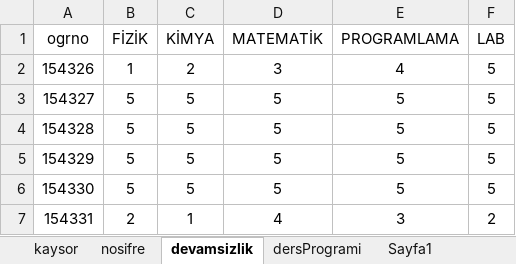
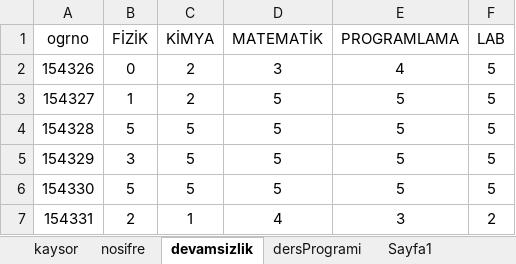
Before and after one commit to TigerNark/OBSTAKIP, an Excel workbook: WindowsFormsApp2/bin/x64/Debug/cSharpProje.xlsx, sheet devamsizlik, drawn as a sheet; only a part is shown; values as stored, in another font and other column widths than the file's, no borders; the diff names each change by its address in the sheet, - before the commit and + after, or states it on an @@ line.

```diff
--- a/WindowsFormsApp2/bin/x64/Debug/cSharpProje.xlsx (sheet devamsizlik)
+++ b/WindowsFormsApp2/bin/x64/Debug/cSharpProje.xlsx (sheet devamsizlik)
-B2 (FİZİK): 1
+B2 (FİZİK): 0
-B3 (FİZİK): 5
+B3 (FİZİK): 1
-C3 (KİMYA): 5
+C3 (KİMYA): 2
-B5 (FİZİK): 5
+B5 (FİZİK): 3
```
Also changed, not shown: 7 other files.
